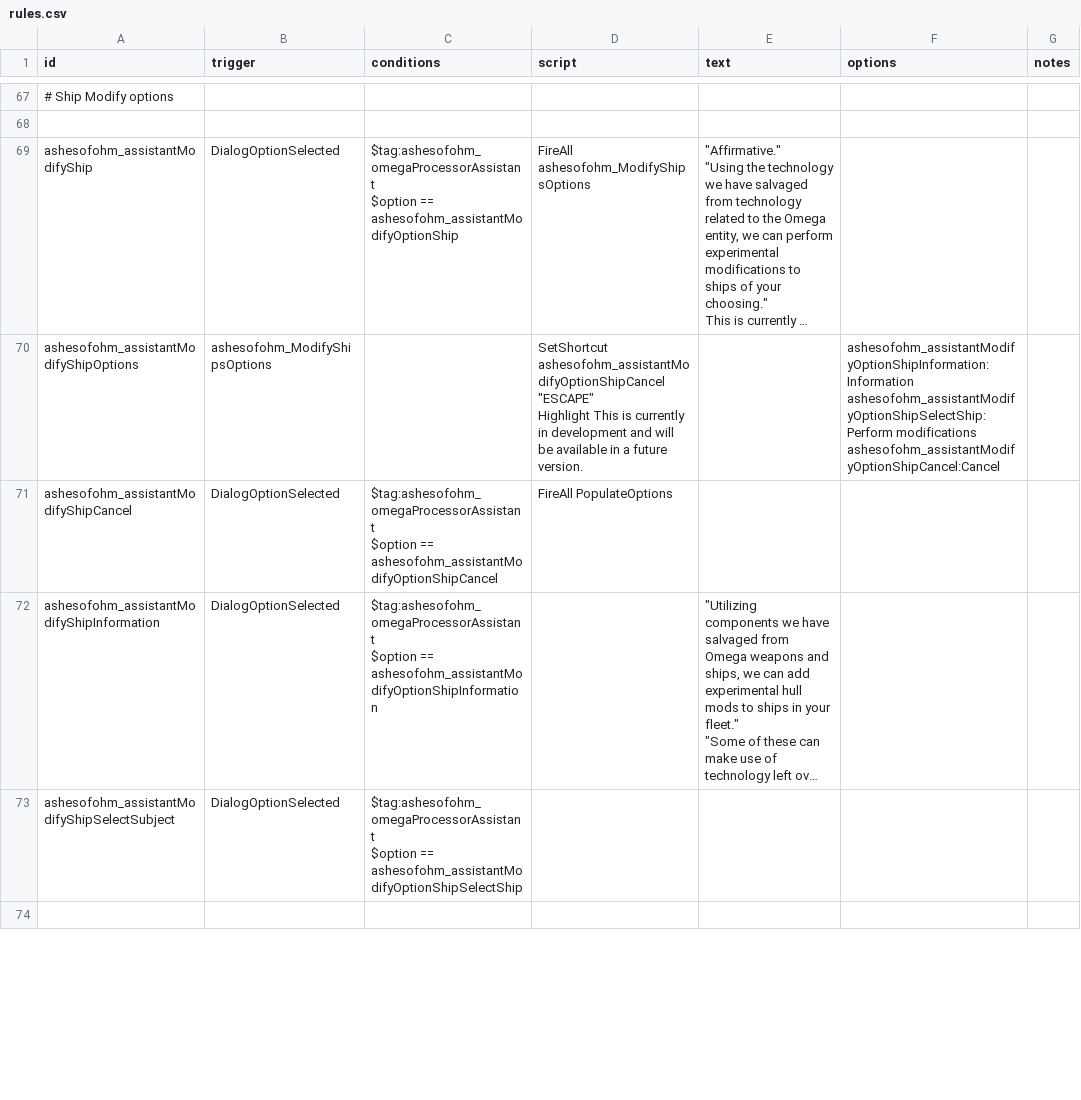
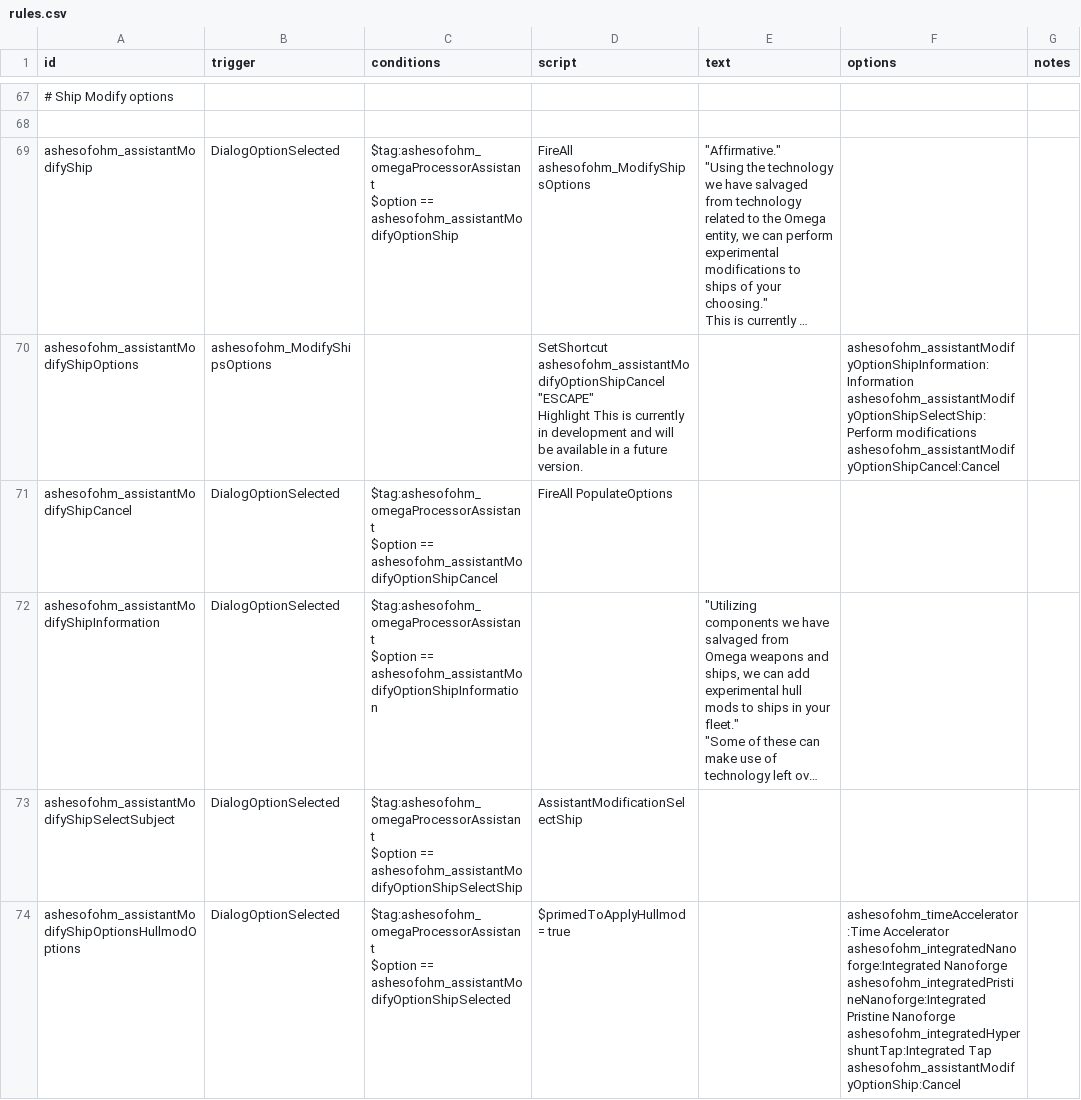
Before and after one commit to MildlyFootwear/starsector-AshesOfOhm, a CSV file: data/campaign/rules.csv, drawn as a sheet; only a part is shown, gaps mark what is left out; long unchanged cells end in …; ↵ is a line break in a cell; the diff covers the shown part only; the diff names each change by its address in the sheet, - before the commit and + after, or states it on an @@ line.

Commit message:
Added hull modification menu, still need to implement script to actually apply hullmods to a ship

```diff
--- a/data/campaign/rules.csv
+++ b/data/campaign/rules.csv
-D73 (script): (empty)
+D73 (script): AssistantModificationSelectShip
-row 74: (empty)
+row 74: ashesofohm_assistantModifyShipOptionsHullmodOptions | DialogOptionSelected | $tag:ashesofohm_omegaProcessorAssistant ↵ $option == ashesofohm_assistantModifyOptionShipSelected | $primedToApplyHullmod = true |  | ashesofohm_timeAccelerator:Time Accelerator ↵ ashesofohm_integratedNanoforge:Integrated Nanoforge ↵ ashesofohm_integratedPristineNanoforge:Integrated Pristine Nanoforge ↵ ashesofohm_integratedHypershuntTap:Integrated Tap ↵ ashesofohm_assistantModifyOptionShip:Cancel
```
Also changed, not shown: 4 edited cells elsewhere in this file, data/hullmods/hull_mods.csv, 3 other files.
